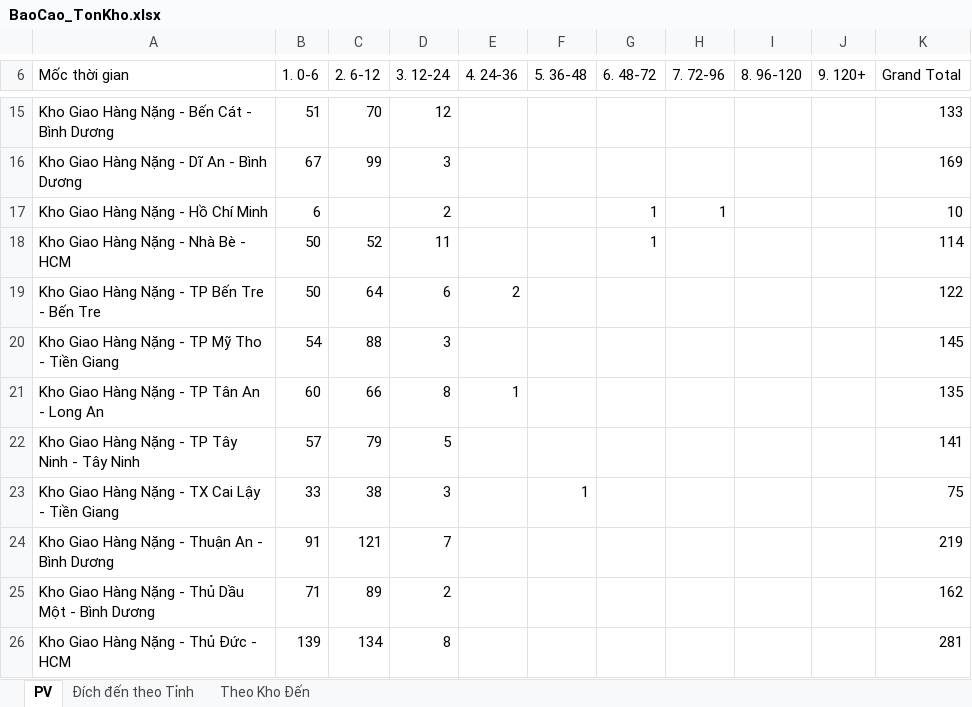
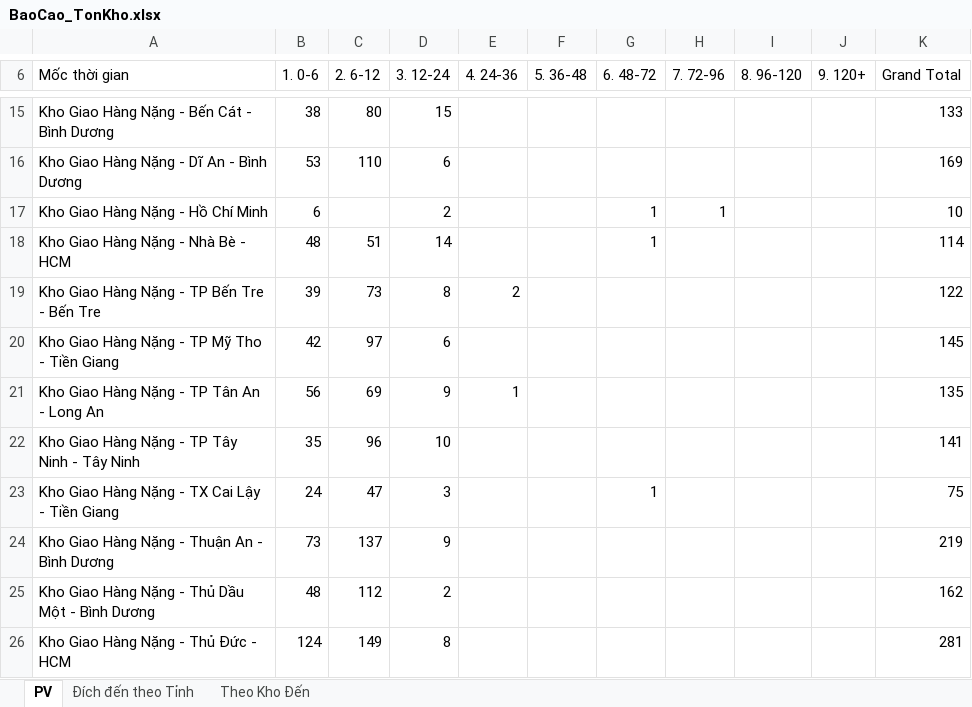
Before and after one commit to ImDiDinne/ktchcm01, an Excel workbook: BaoCao_TonKho.xlsx, sheet PV, drawn as a sheet; only a part is shown, gaps mark what is left out; values as stored, in another font and other column widths than the file's, no borders; the diff covers the shown part only; the diff names each change by its address in the sheet, - before the commit and + after, or states it on an @@ line.

```diff
--- a/BaoCao_TonKho.xlsx (sheet PV)
+++ b/BaoCao_TonKho.xlsx (sheet PV)
-B15 (1. 0-6): 51
+B15 (1. 0-6): 38
-C15 (2. 6-12): 70
+C15 (2. 6-12): 80
-D15 (3. 12-24): 12
+D15 (3. 12-24): 15
-B16 (1. 0-6): 67
+B16 (1. 0-6): 53
-C16 (2. 6-12): 99
+C16 (2. 6-12): 110
-D16 (3. 12-24): 3
+D16 (3. 12-24): 6
-B18 (1. 0-6): 50
+B18 (1. 0-6): 48
-C18 (2. 6-12): 52
+C18 (2. 6-12): 51
-D18 (3. 12-24): 11
+D18 (3. 12-24): 14
-B19 (1. 0-6): 50
+B19 (1. 0-6): 39
-C19 (2. 6-12): 64
+C19 (2. 6-12): 73
-D19 (3. 12-24): 6
+D19 (3. 12-24): 8
-B20 (1. 0-6): 54
+B20 (1. 0-6): 42
-C20 (2. 6-12): 88
+C20 (2. 6-12): 97
-D20 (3. 12-24): 3
+D20 (3. 12-24): 6
-B21 (1. 0-6): 60
+B21 (1. 0-6): 56
-C21 (2. 6-12): 66
+C21 (2. 6-12): 69
-D21 (3. 12-24): 8
+D21 (3. 12-24): 9
-B22 (1. 0-6): 57
+B22 (1. 0-6): 35
-C22 (2. 6-12): 79
+C22 (2. 6-12): 96
-D22 (3. 12-24): 5
+D22 (3. 12-24): 10
-B23 (1. 0-6): 33
+B23 (1. 0-6): 24
-C23 (2. 6-12): 38
+C23 (2. 6-12): 47
-F23 (5. 36-48): 1
+F23 (5. 36-48): (empty)
-G23 (6. 48-72): (empty)
+G23 (6. 48-72): 1
-B24 (1. 0-6): 91
+B24 (1. 0-6): 73
-C24 (2. 6-12): 121
+C24 (2. 6-12): 137
-D24 (3. 12-24): 7
+D24 (3. 12-24): 9
-B25 (1. 0-6): 71
+B25 (1. 0-6): 48
-C25 (2. 6-12): 89
+C25 (2. 6-12): 112
-B26 (1. 0-6): 139
+B26 (1. 0-6): 124
-C26 (2. 6-12): 134
+C26 (2. 6-12): 149
```
Also changed, not shown: 141 edited cells elsewhere in this sheet, sheet Đích đến theo Tỉnh, sheet Theo Kho Đến, 2 other files.
